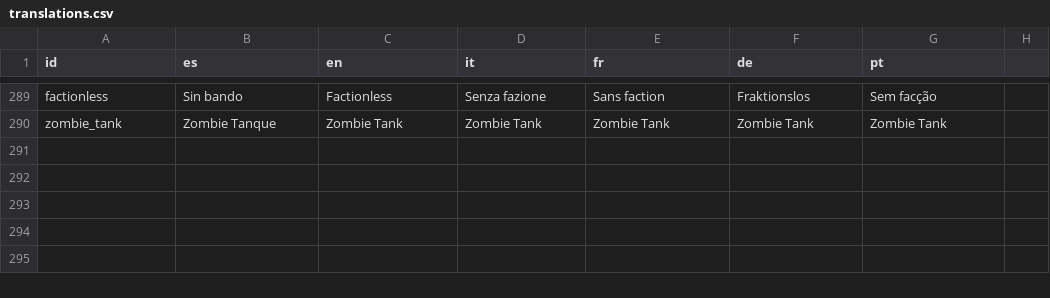
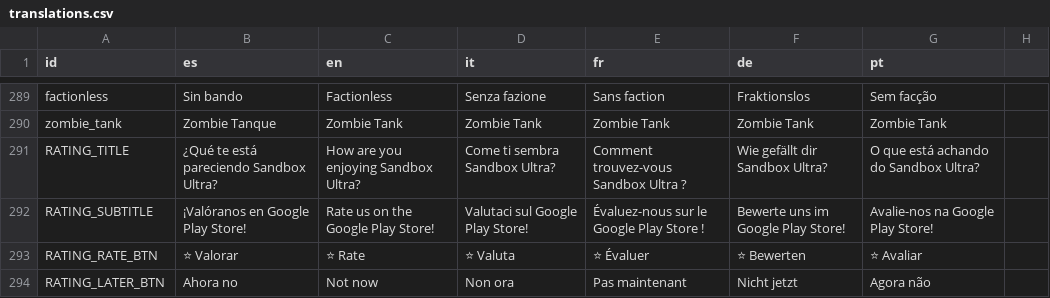
Before and after one commit to OmarSaez/Sandbox-game, a CSV file: sandbox/translations.csv, drawn as a sheet; only a part is shown, gaps mark what is left out.

Commit message:
Se agrega el Valoranos mediante el plugin de google play

```diff
--- a/sandbox/translations.csv
+++ b/sandbox/translations.csv
@@ -290 +290,5 @@ factionless,Sin bando,Factionless,Senza fazione,Sans faction,Fraktionslos,Sem fa
 zombie_tank,Zombie Tanque,Zombie Tank,Zombie Tank,Zombie Tank,Zombie Tank,Zombie Tank
+RATING_TITLE,"¿Qué te está pareciendo Sandbox Ultra?","How are you enjoying Sandbox Ultra?","Come ti sembra Sandbox Ultra?","Comment trouvez-vous Sandbox Ultra ?","Wie gefällt dir Sandbox Ultra?","O que está achando do Sandbox Ultra?"
+RATING_SUBTITLE,"¡Valóranos en Google Play Store!","Rate us on the Google Play Store!","Valutaci sul Google Play Store!","Évaluez-nous sur le Google Play Store !","Bewerte uns im Google Play Store!","Avalie-nos na Google Play Store!"
+RATING_RATE_BTN,"⭐ Valorar","⭐ Rate","⭐ Valuta","⭐ Évaluer","⭐ Bewerten","⭐ Avaliar"
+RATING_LATER_BTN,"Ahora no","Not now","Non ora","Pas maintenant","Nicht jetzt","Agora não"
```
Also changed, not shown: 21 other files.
